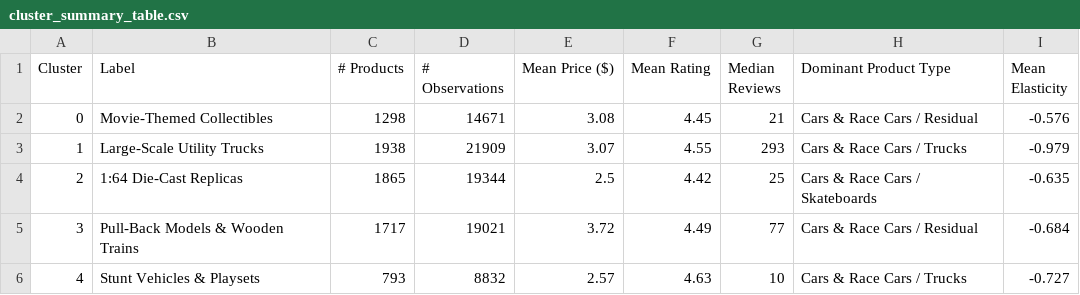
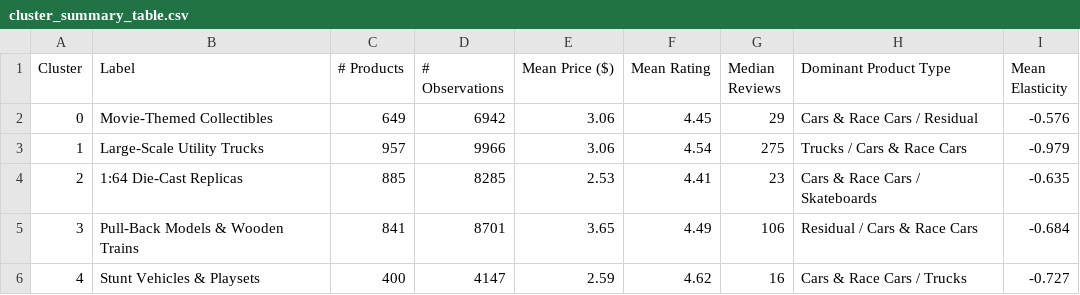
Before and after one commit to JanTeichertKluge/demand-analysis-repro, a CSV file: main/output/R2/cluster_summary_table.csv, drawn as a sheet.

Commit message:
update cluster summary

```diff
--- a/main/output/R2/cluster_summary_table.csv
+++ b/main/output/R2/cluster_summary_table.csv
@@ -1,6 +1,6 @@
 Cluster,Label,# Products,# Observations,Mean Price ($),Mean Rating,Median Reviews,Dominant Product Type,Mean Elasticity
-0,Movie-Themed Collectibles,1298,14671,3.08,4.45,21,Cars & Race Cars / Residual,-0.576
-1,Large-Scale Utility Trucks,1938,21909,3.07,4.55,293,Cars & Race Cars / Trucks,-0.979
-2,1:64 Die-Cast Replicas,1865,19344,2.5,4.42,25,Cars & Race Cars / Skateboards,-0.635
-3,Pull-Back Models & Wooden Trains,1717,19021,3.72,4.49,77,Cars & Race Cars / Residual,-0.684
-4,Stunt Vehicles & Playsets,793,8832,2.57,4.63,10,Cars & Race Cars / Trucks,-0.727
+0,Movie-Themed Collectibles,649,6942,3.06,4.45,29,Cars & Race Cars / Residual,-0.576
+1,Large-Scale Utility Trucks,957,9966,3.06,4.54,275,Trucks / Cars & Race Cars,-0.979
+2,1:64 Die-Cast Replicas,885,8285,2.53,4.41,23,Cars & Race Cars / Skateboards,-0.635
+3,Pull-Back Models & Wooden Trains,841,8701,3.65,4.49,106,Residual / Cars & Race Cars,-0.684
+4,Stunt Vehicles & Playsets,400,4147,2.59,4.62,16,Cars & Race Cars / Trucks,-0.727
```
Also changed, not shown: 1 other file.
